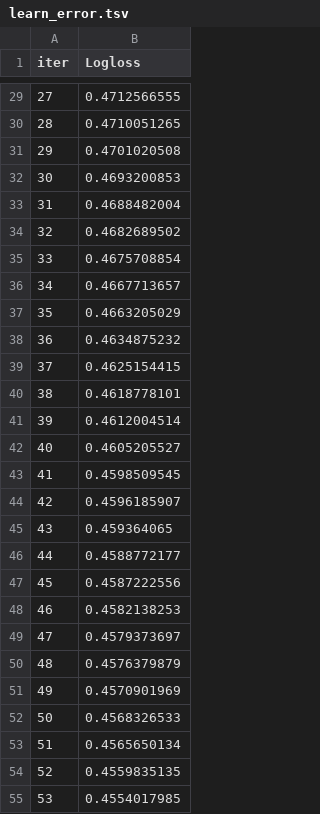
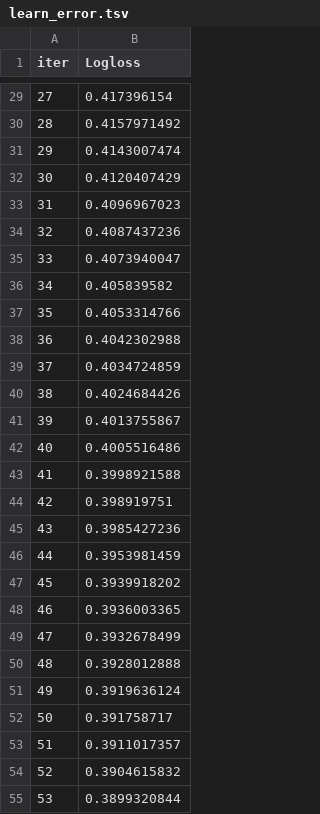
Before and after one commit to renatonogueirajr/spaceship_titanic, a TSV file: catboost_info/learn_error.tsv, drawn as a sheet; only a part is shown, gaps mark what is left out; the diff covers the shown part only.

```diff
--- a/catboost_info/learn_error.tsv
+++ b/catboost_info/learn_error.tsv
@@ -29,27 +29,27 @@ iter	Logloss
-27	0.4712566555
-28	0.4710051265
-29	0.4701020508
-30	0.4693200853
-31	0.4688482004
-32	0.4682689502
-33	0.4675708854
-34	0.4667713657
-35	0.4663205029
-36	0.4634875232
-37	0.4625154415
-38	0.4618778101
-39	0.4612004514
-40	0.4605205527
-41	0.4598509545
-42	0.4596185907
-43	0.459364065
-44	0.4588772177
-45	0.4587222556
-46	0.4582138253
-47	0.4579373697
-48	0.4576379879
-49	0.4570901969
-50	0.4568326533
-51	0.4565650134
-52	0.4559835135
-53	0.4554017985
+27	0.417396154
+28	0.4157971492
+29	0.4143007474
+30	0.4120407429
+31	0.4096967023
+32	0.4087437236
+33	0.4073940047
+34	0.405839582
+35	0.4053314766
+36	0.4042302988
+37	0.4034724859
+38	0.4024684426
+39	0.4013755867
+40	0.4005516486
+41	0.3998921588
+42	0.398919751
+43	0.3985427236
+44	0.3953981459
+45	0.3939918202
+46	0.3936003365
+47	0.3932678499
+48	0.3928012888
+49	0.3919636124
+50	0.391758717
+51	0.3911017357
+52	0.3904615832
+53	0.3899320844
```
Also changed, not shown: 73 edited cells elsewhere in this file, catboost_info/time_left.tsv, modelo_final.csv, 3 other files.
